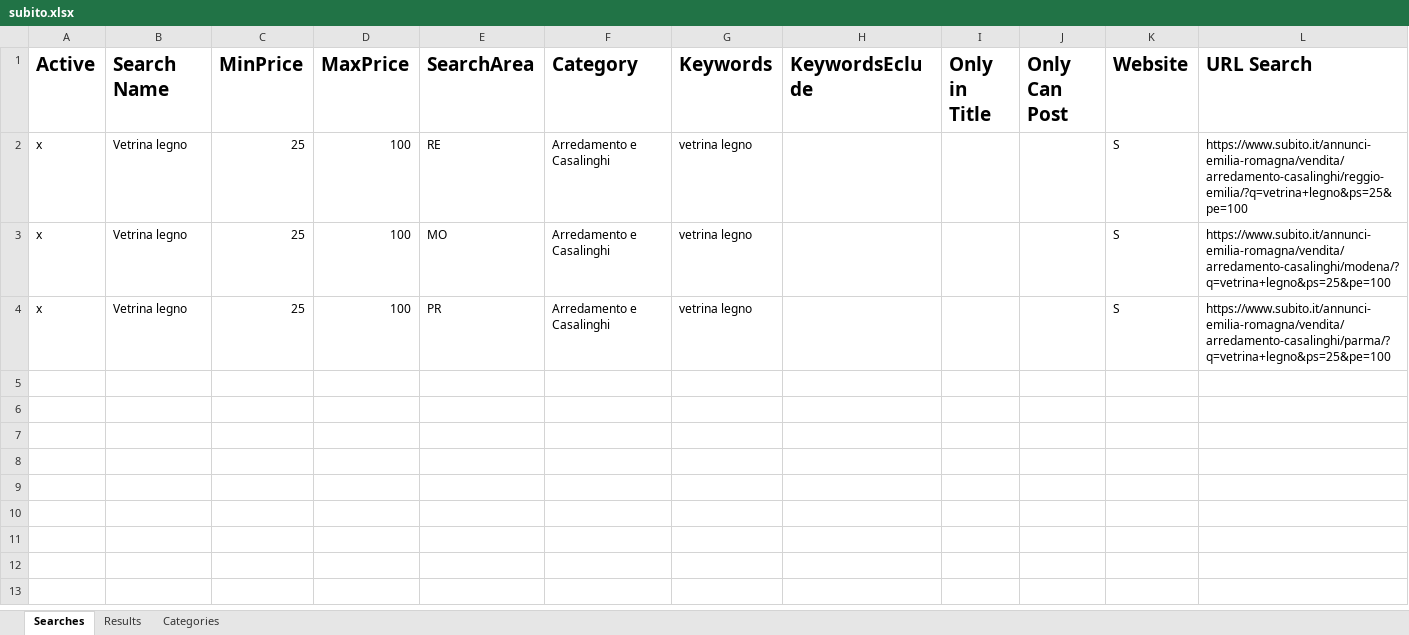
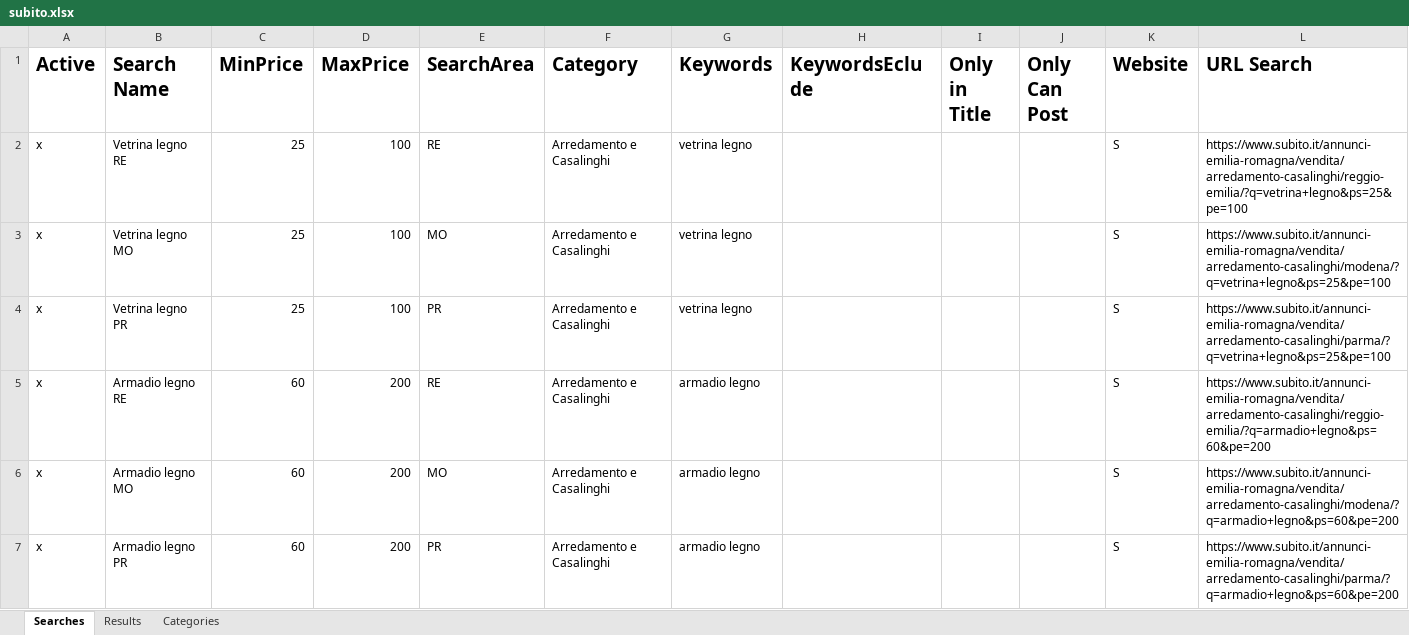
Before and after one commit to bonobbo/replit_annunci_24_7, an Excel workbook: subito_searcher/subito.xlsx, sheet Searches, drawn as a sheet; only a part is shown; values as stored, in another font and other column widths than the file's, no borders; the diff covers the shown part only; the diff names each change by its address in the sheet, - before the commit and + after, or states it on an @@ line.

```diff
--- a/subito_searcher/subito.xlsx (sheet Searches)
+++ b/subito_searcher/subito.xlsx (sheet Searches)
-B2 (Search Name): Vetrina legno
+B2 (Search Name): Vetrina legno RE
-B3 (Search Name): Vetrina legno
+B3 (Search Name): Vetrina legno MO
-B4 (Search Name): Vetrina legno
+B4 (Search Name): Vetrina legno PR
+row 5: x | Armadio legno RE | 60 | 200 | RE | Arredamento e Casalinghi | armadio legno |  |  |  | S | https://www.subito.it/annunci-emilia-romagna/vendita/arredamento-casalinghi/reggio-emilia/?q=armadio+legno&ps=60&pe=200
+row 6: x | Armadio legno MO | 60 | 200 | MO | Arredamento e Casalinghi | armadio legno |  |  |  | S | https://www.subito.it/annunci-emilia-romagna/vendita/arredamento-casalinghi/modena/?q=armadio+legno&ps=60&pe=200
+row 7: x | Armadio legno PR | 60 | 200 | PR | Arredamento e Casalinghi | armadio legno |  |  |  | S | https://www.subito.it/annunci-emilia-romagna/vendita/arredamento-casalinghi/parma/?q=armadio+legno&ps=60&pe=200
```
Also changed, not shown: 6 added rows elsewhere in this sheet, sheet Results, 1 other file.
